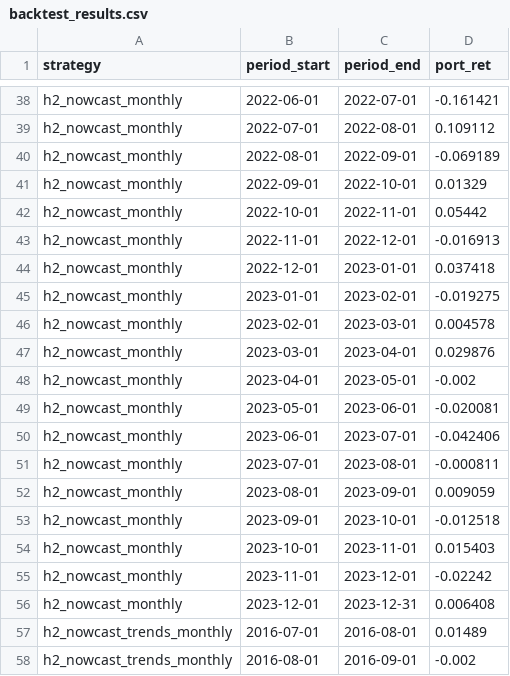
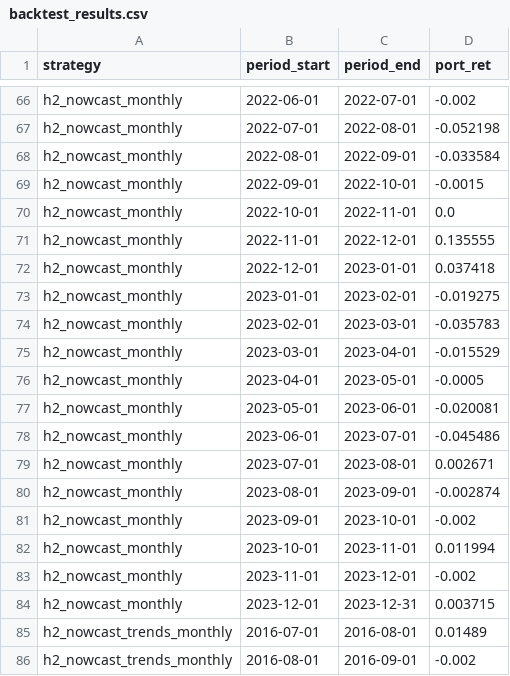
Before and after one commit to pravitkochar/Fashion_Finance, a CSV file: Trickle_Down/reports/backtest_results.csv, drawn as a sheet; only a part is shown, gaps mark what is left out; addresses are those after the commit; the diff covers the shown part only; the diff names each change by its address in the sheet, - before the commit and + after, or states it on an @@ line.

```diff
--- a/Trickle_Down/reports/backtest_results.csv
+++ b/Trickle_Down/reports/backtest_results.csv
-D66 (port_ret): -0.161421
+D66 (port_ret): -0.002
-D67 (port_ret): 0.109112
+D67 (port_ret): -0.052198
-D68 (port_ret): -0.069189
+D68 (port_ret): -0.033584
-D69 (port_ret): 0.01329
+D69 (port_ret): -0.0015
-D70 (port_ret): 0.05442
+D70 (port_ret): 0.0
-D71 (port_ret): -0.016913
+D71 (port_ret): 0.135555
-D74 (port_ret): 0.004578
+D74 (port_ret): -0.035783
-D75 (port_ret): 0.029876
+D75 (port_ret): -0.015529
-D76 (port_ret): -0.002
+D76 (port_ret): -0.0005
-D78 (port_ret): -0.042406
+D78 (port_ret): -0.045486
-D79 (port_ret): -0.000811
+D79 (port_ret): 0.002671
-D80 (port_ret): 0.009059
+D80 (port_ret): -0.002874
-D81 (port_ret): -0.012518
+D81 (port_ret): -0.002
-D82 (port_ret): 0.015403
+D82 (port_ret): 0.011994
-D83 (port_ret): -0.02242
+D83 (port_ret): -0.002
-D84 (port_ret): 0.006408
+D84 (port_ret): 0.003715
```
Also changed, not shown: 28 added rows and 31 edited cells elsewhere in this file, Trickle_Down/data/_propagation_grid.csv, Trickle_Down/data/_source_log.csv, 34 other files.
